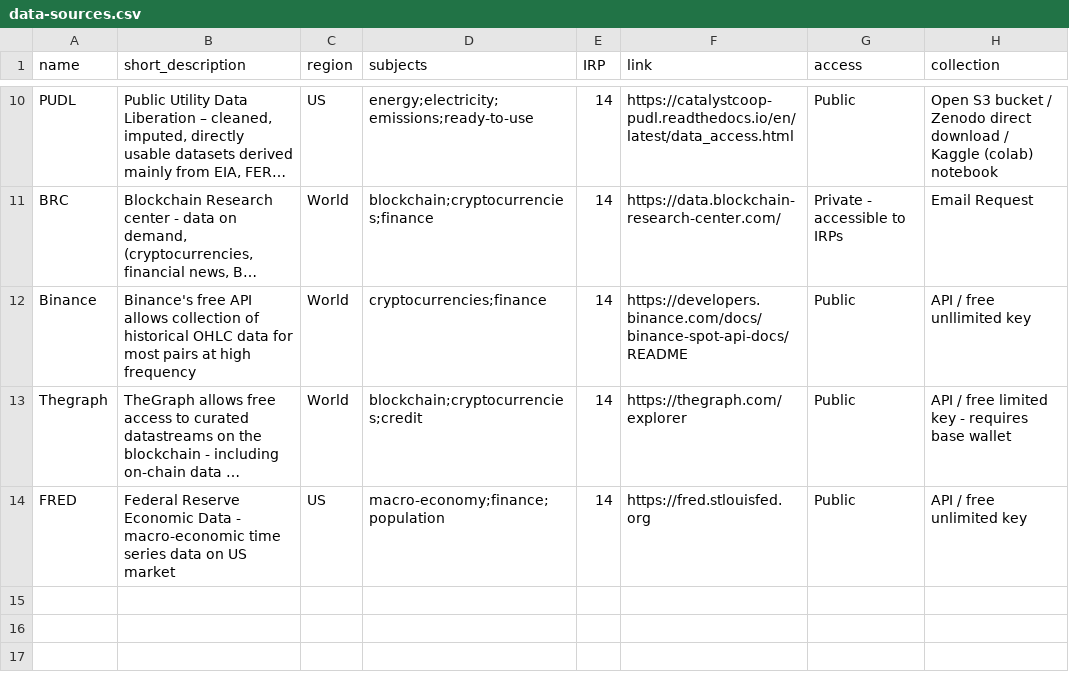
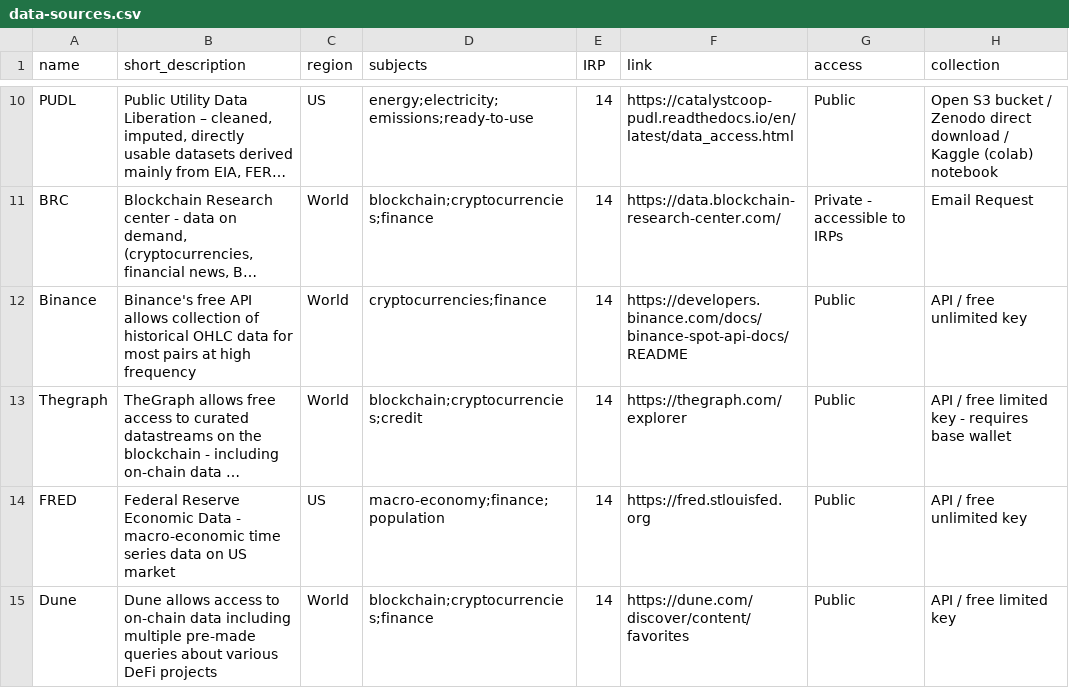
Before and after one commit to MSCA-DN-Digital-Finance/Data_inventory, a CSV file: data/data-sources.csv, drawn as a sheet; only a part is shown, gaps mark what is left out; long unchanged cells end in …; the diff names each change by its address in the sheet, - before the commit and + after, or states it on an @@ line.

Commit message:
Add Dune  and fix FRED entry in data-sources.csv

```diff
--- a/data/data-sources.csv
+++ b/data/data-sources.csv
-H12 (collection): API / free unllimited key
+H12 (collection): API / free unlimited key
+row 15: Dune | Dune allows access to on-chain data including multiple pre-made queries about various DeFi projects | World | blockchain;cryptocurrencies;finance | 14 | https://dune.com/discover/content/favorites | Public | API / free limited key
```
